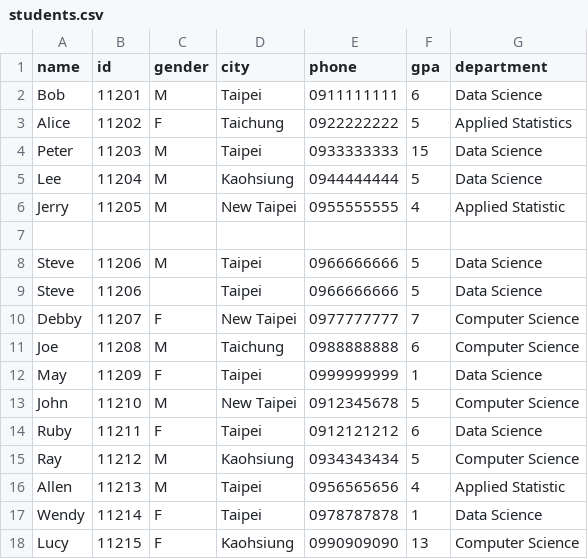
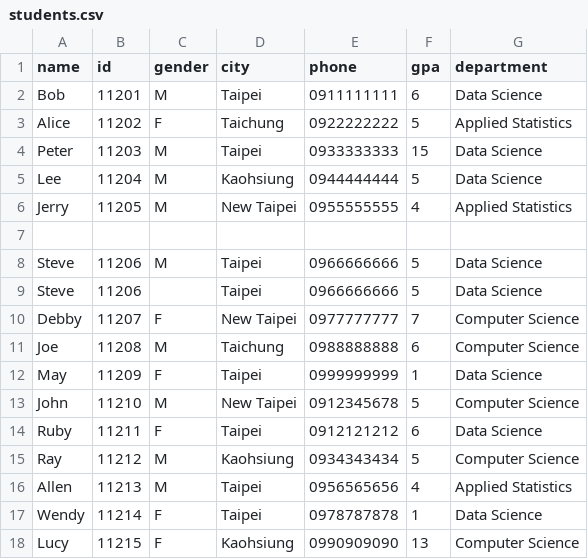
Before and after one commit to coachsu/data-science, a CSV file: dataset/student/students.csv, drawn as a sheet.

Commit message:
[dataset] revise csv of students dataset

```diff
--- a/dataset/student/students.csv
+++ b/dataset/student/students.csv
@@ -5,3 +5,3 @@ Peter,11203,M,Taipei,0933333333,15,Data Science
 Lee,11204,M,Kaohsiung,0944444444,5,Data Science
-Jerry,11205,M,New Taipei,0955555555,4,Applied Statistic
+Jerry,11205,M,New Taipei,0955555555,4,Applied Statistics
 ,,,,,,
@@ -15,3 +15,3 @@ Ruby,11211,F,Taipei,0912121212,6,Data Science
 Ray,11212,M,Kaohsiung,0934343434,5,Computer Science
-Allen,11213,M,Taipei,0956565656,4,Applied Statistic
+Allen,11213,M,Taipei,0956565656,4,Applied Statistics
 Wendy,11214,F,Taipei,0978787878,1,Data Science
```
